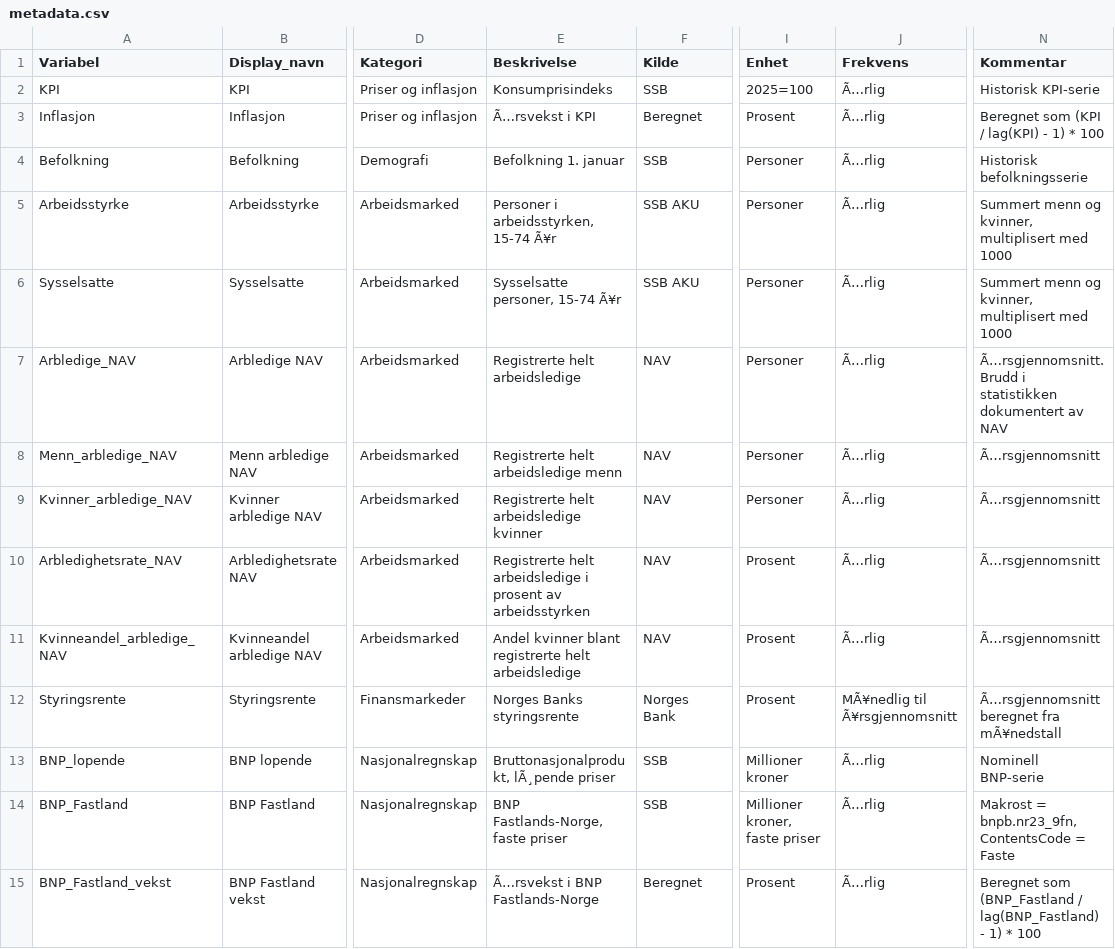
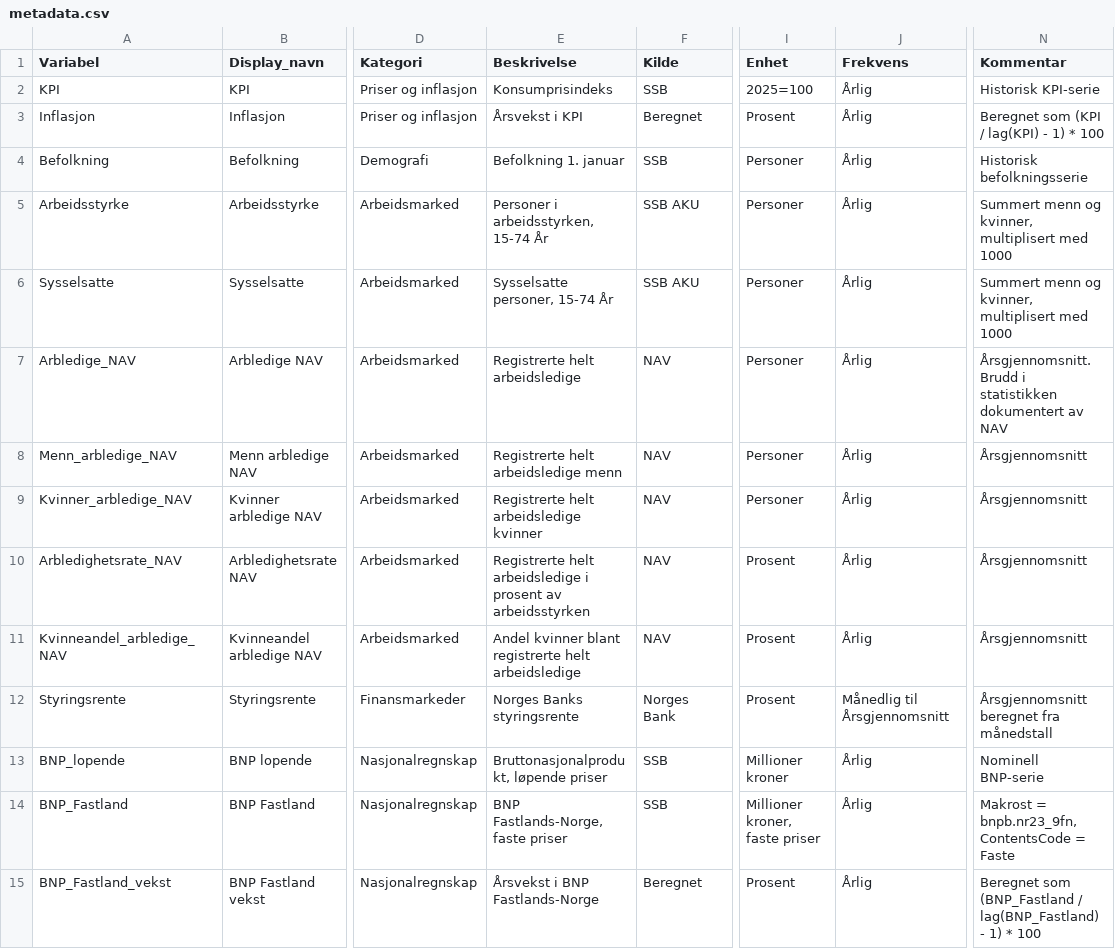
Before and after one commit to nilskvilvang/NorMacro, a CSV file: inst/extdata/metadata.csv, drawn as a sheet; only a part is shown, gaps mark what is left out; the diff covers the shown part only; the diff names each change by its address in the sheet, - before the commit and + after, or states it on an @@ line.

```diff
--- a/inst/extdata/metadata.csv
+++ b/inst/extdata/metadata.csv
-J2:J11 (Frekvens): Ã…rlig
+J2:J11 (Frekvens): Årlig
-E3 (Beskrivelse): Ã…rsvekst i KPI
+E3 (Beskrivelse): Årsvekst i KPI
-E5 (Beskrivelse): Personer i arbeidsstyrken, 15-74 Ã¥r
+E5 (Beskrivelse): Personer i arbeidsstyrken, 15-74 År
-E6 (Beskrivelse): Sysselsatte personer, 15-74 Ã¥r
+E6 (Beskrivelse): Sysselsatte personer, 15-74 År
-N7 (Kommentar): Ã…rsgjennomsnitt. Brudd i…
+N7 (Kommentar): Årsgjennomsnitt. Brudd i…
-N8:N11 (Kommentar): Ã…rsgjennomsnitt
+N8:N11 (Kommentar): Årsgjennomsnitt
-J12 (Frekvens): MÃ¥nedlig til Ã¥rsgjennomsnitt
+J12 (Frekvens): Månedlig til Årsgjennomsnitt
-N12 (Kommentar): Ã…rsgjennomsnitt beregnet fra mÃ¥nedstall
+N12 (Kommentar): Årsgjennomsnitt beregnet fra månedstall
-E13 (Beskrivelse): Bruttonasjonalprodukt, lÃ¸pende priser
+E13 (Beskrivelse): Bruttonasjonalprodukt, løpende priser
-J13:J15 (Frekvens): Ã…rlig
+J13:J15 (Frekvens): Årlig
-E15 (Beskrivelse): Ã…rsvekst i BNP Fastlands-Norge
+E15 (Beskrivelse): Årsvekst i BNP Fastlands-Norge
```
Also changed, not shown: 151 edited cells elsewhere in this file, 37 other files.
